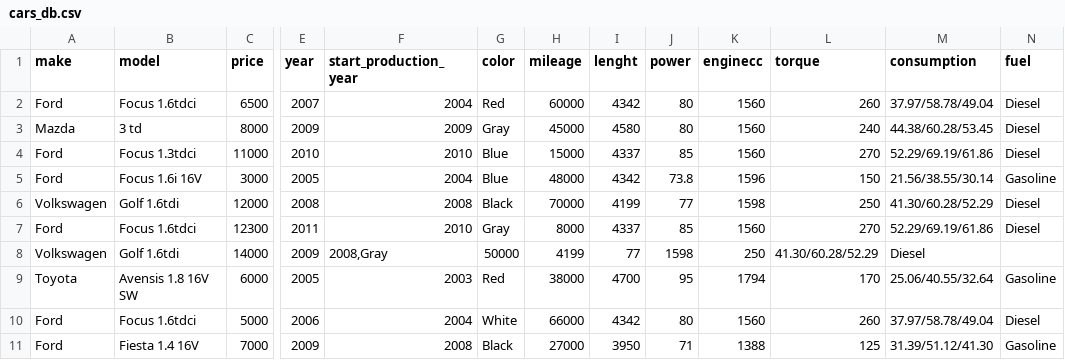
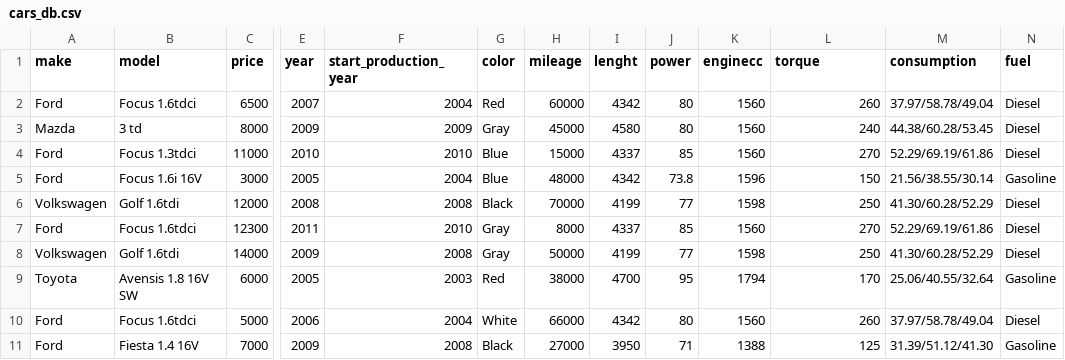
Before and after one commit to RFD-Toolbox/AttributedGraphProfiler, a CSV file: query_rewriter/dataset/cars_db.csv, drawn as a sheet; only a part is shown, gaps mark what is left out; the diff names each change by its address in the sheet, - before the commit and + after, or states it on an @@ line.

Commit message:
FIX cars_db.csv Typo

```diff
--- a/query_rewriter/dataset/cars_db.csv
+++ b/query_rewriter/dataset/cars_db.csv
-F8 (start_production_year): 2008,Gray
+F8 (start_production_year): 2008
-G8 (color): 50000
+G8 (color): Gray
-H8 (mileage): 4199
+H8 (mileage): 50000
-I8 (lenght): 77
+I8 (lenght): 4199
-J8 (power): 1598
+J8 (power): 77
-K8 (enginecc): 250
+K8 (enginecc): 1598
-L8 (torque): 41.30/60.28/52.29
+L8 (torque): 250
-M8 (consumption): Diesel
+M8 (consumption): 41.30/60.28/52.29
-N8 (fuel): (empty)
+N8 (fuel): Diesel
```
Also changed, not shown: 1 other file.
